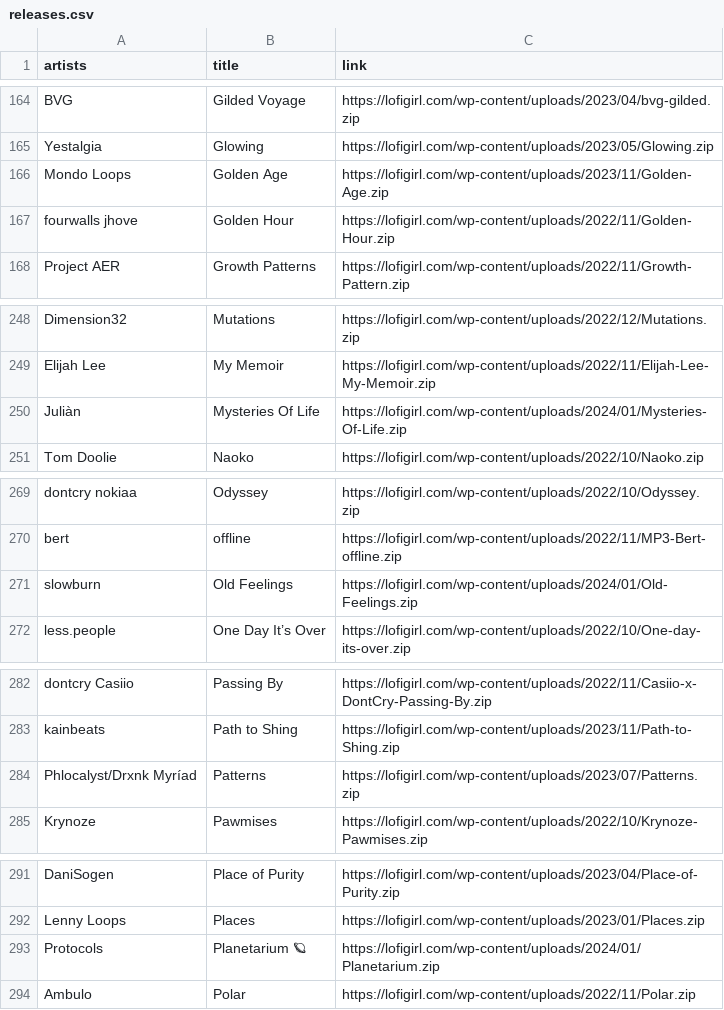
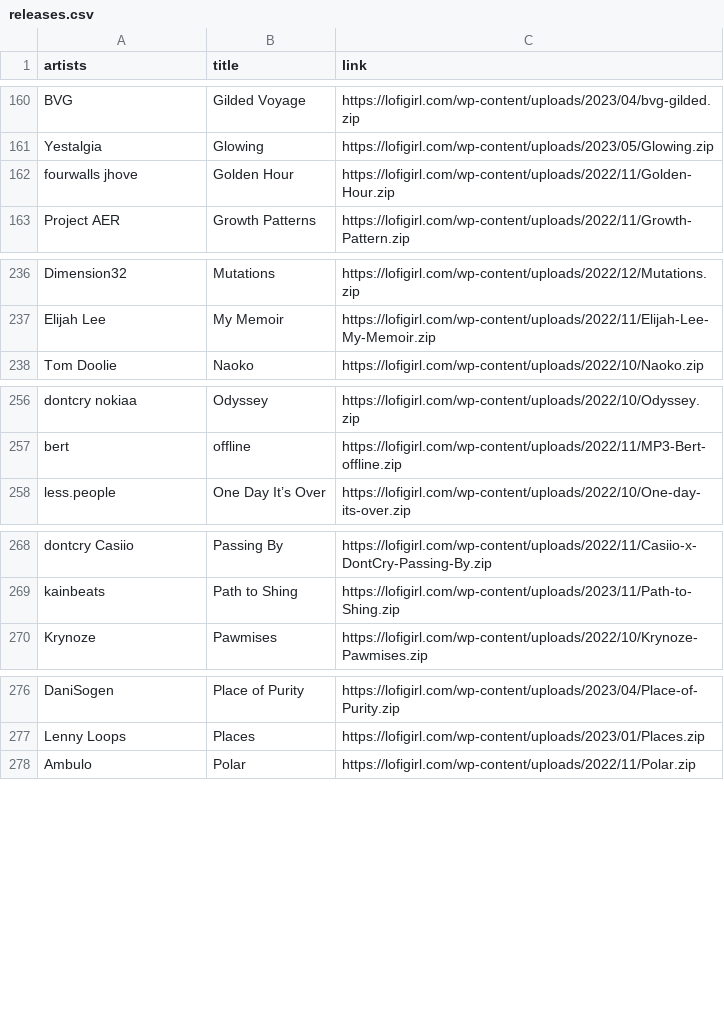
Before and after one commit to surfer190/lofigirl-downloader, a CSV file: releases.csv, drawn as a sheet; only a part is shown, gaps mark what is left out; the diff covers the shown part only; the diff names each change by its address in the sheet, - before the commit and + after, or states it on an @@ line.

```diff
--- a/releases.csv
+++ b/releases.csv
-row 166: Mondo Loops | Golden Age | https://lofigirl.com/wp-content/uploads/2023/11/Golden-Age.zip
-row 250: Juliàn | Mysteries Of Life | https://lofigirl.com/wp-content/uploads/2024/01/Mysteries-Of-Life.zip
-row 271: slowburn | Old Feelings | https://lofigirl.com/wp-content/uploads/2024/01/Old-Feelings.zip
-row 284: Phlocalyst/Drxnk Myríad | Patterns | https://lofigirl.com/wp-content/uploads/2023/07/Patterns.zip
-row 293: Protocols | Planetarium 🪐 | https://lofigirl.com/wp-content/uploads/2024/01/Planetarium.zip
```
Also changed, not shown: 17 removed rows elsewhere in this file, 3 other files.
